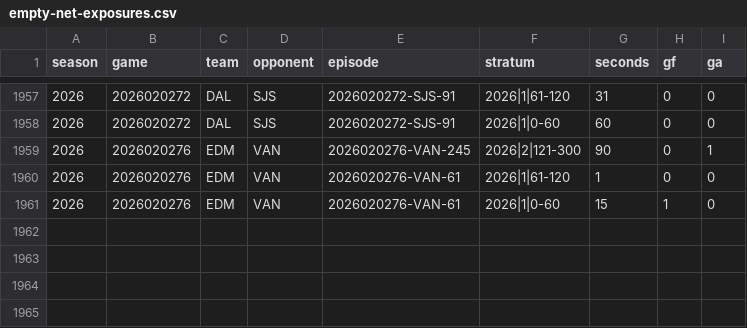
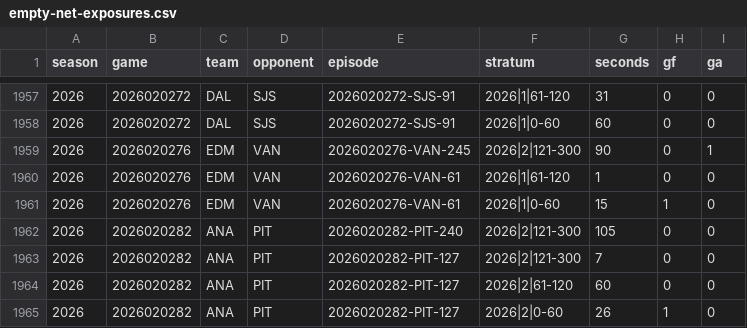
Before and after one commit to davatt83/first-twenty-nhl, a CSV file: goalie-pull/empty-net-exposures.csv, drawn as a sheet; only a part is shown, gaps mark what is left out.

Commit message:
Refresh goalie-pull model through November 8: 282 verified games

```diff
--- a/goalie-pull/empty-net-exposures.csv
+++ b/goalie-pull/empty-net-exposures.csv
@@ -1961 +1961,5 @@ season,game,team,opponent,episode,stratum,seconds,gf,ga
 2026,2026020276,EDM,VAN,2026020276-VAN-61,2026|1|0-60,15,1,0
+2026,2026020282,ANA,PIT,2026020282-PIT-240,2026|2|121-300,105,0,0
+2026,2026020282,ANA,PIT,2026020282-PIT-127,2026|2|121-300,7,0,0
+2026,2026020282,ANA,PIT,2026020282-PIT-127,2026|2|61-120,60,0,0
+2026,2026020282,ANA,PIT,2026020282-PIT-127,2026|2|0-60,26,1,0
```
Also changed, not shown: goalie-pull/own-net-timing.csv, 4 other files.
